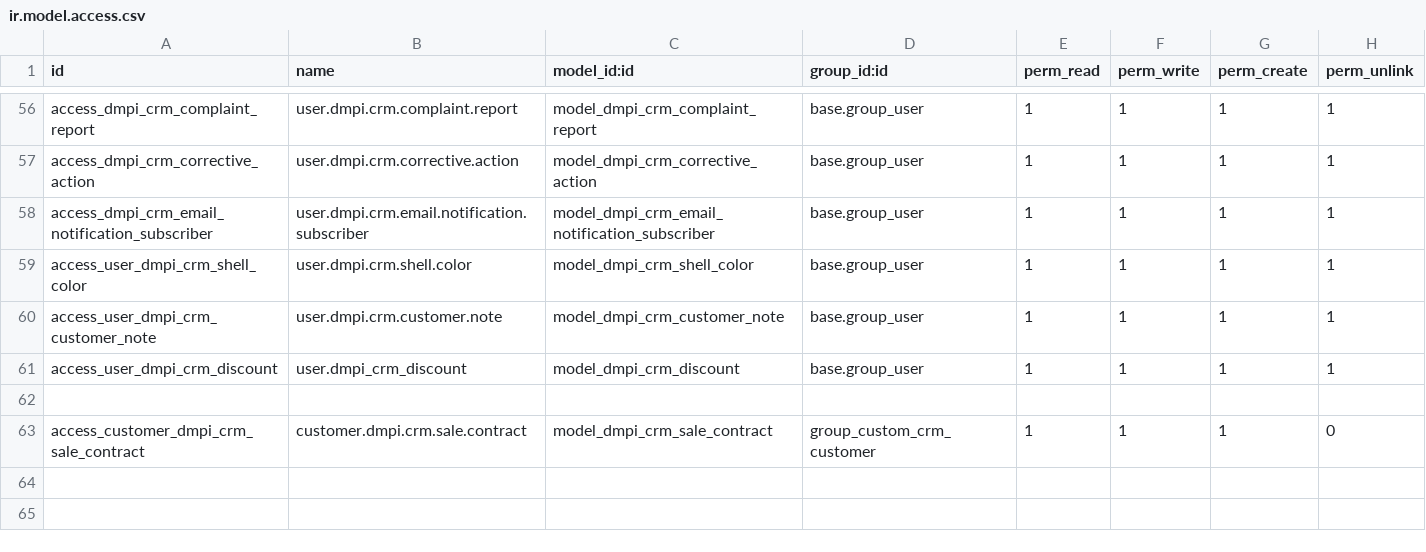
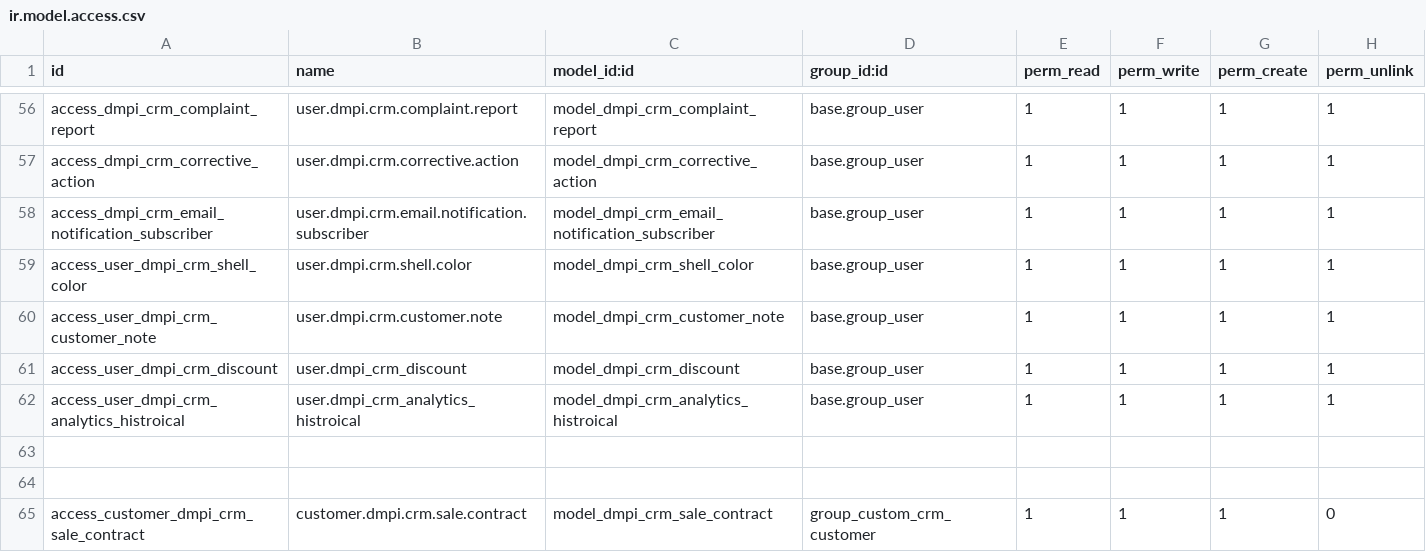
Before and after one commit to toolkt/dmpi_fresh, a CSV file: dmpi_crm/security/ir.model.access.csv, drawn as a sheet; only a part is shown, gaps mark what is left out; the shorter side is filled out with more unchanged rows.

Commit message:
report analytics

```diff
--- a/dmpi_crm/security/ir.model.access.csv
+++ b/dmpi_crm/security/ir.model.access.csv
@@ -61,2 +61,4 @@ access_user_dmpi_crm_customer_note,user.dmpi.crm.customer.note,model_dmpi_crm_cu
 access_user_dmpi_crm_discount,user.dmpi_crm_discount,model_dmpi_crm_discount,base.group_user,1,1,1,1
+access_user_dmpi_crm_analytics_histroical,user.dmpi_crm_analytics_histroical,model_dmpi_crm_analytics_histroical,base.group_user,1,1,1,1
+
 
```
Also changed, not shown: 4 other files.
